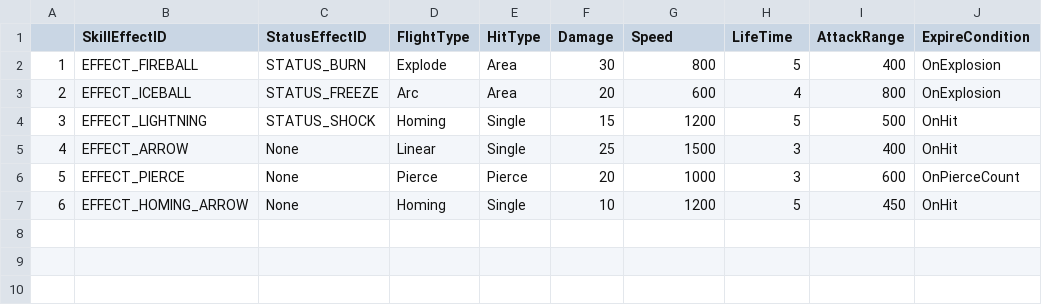
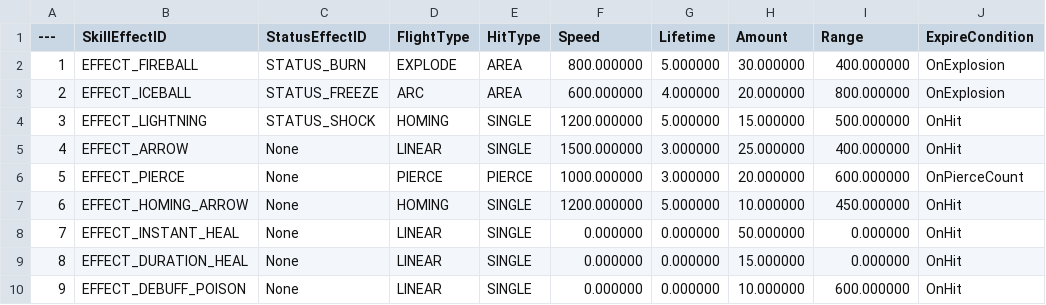
Before and after one commit to Lucky-Rabbit-s-Foot-v2/Lunar_Realm, a CSV file: ExternalSource/SkillEffectData.csv, drawn as a sheet; removed rows and columns are numbered as before the commit, all else as after; the diff names each change by its address in the sheet, - before the commit and + after, or states it on an @@ line.

```diff
--- a/ExternalSource/SkillEffectData.csv
+++ b/ExternalSource/SkillEffectData.csv
-column F (Damage), rows 2-7: 30 | 20 | 15 | 25 | 20 | 10
+column G (Lifetime), rows 2-7: 5.000000 | 4.000000 | 5.000000 | 3.000000 | 3.000000 | 5.000000
@@ column A (---) renumbered in row 1 @@
-H1: LifeTime
+H1: Amount
-I1: AttackRange
+I1: Range
-D2 (FlightType): Explode
+D2 (FlightType): EXPLODE
-E2:E3 (HitType): Area
+E2:E3 (HitType): AREA
-F2 (Speed): 800
+F2 (Speed): 800.000000
-H2 (Amount): 5
+H2 (Amount): 30.000000
-I2 (Range): 400
+I2 (Range): 400.000000
-D3 (FlightType): Arc
+D3 (FlightType): ARC
-F3 (Speed): 600
+F3 (Speed): 600.000000
-H3 (Amount): 4
+H3 (Amount): 20.000000
-I3 (Range): 800
+I3 (Range): 800.000000
-D4 (FlightType): Homing
+D4 (FlightType): HOMING
-E4:E5 (HitType): Single
+E4:E5 (HitType): SINGLE
-F4 (Speed): 1200
+F4 (Speed): 1200.000000
-H4 (Amount): 5
+H4 (Amount): 15.000000
-I4 (Range): 500
+I4 (Range): 500.000000
-D5 (FlightType): Linear
+D5 (FlightType): LINEAR
-F5 (Speed): 1500
+F5 (Speed): 1500.000000
-H5 (Amount): 3
+H5 (Amount): 25.000000
-I5 (Range): 400
+I5 (Range): 400.000000
-D6 (FlightType): Pierce
+D6 (FlightType): PIERCE
-E6 (HitType): Pierce
+E6 (HitType): PIERCE
-F6 (Speed): 1000
+F6 (Speed): 1000.000000
-H6 (Amount): 3
+H6 (Amount): 20.000000
-I6 (Range): 600
+I6 (Range): 600.000000
-D7 (FlightType): Homing
+D7 (FlightType): HOMING
-E7 (HitType): Single
+E7 (HitType): SINGLE
-F7 (Speed): 1200
+F7 (Speed): 1200.000000
-H7 (Amount): 5
+H7 (Amount): 10.000000
-I7 (Range): 450
+I7 (Range): 450.000000
+row 8: 7 | EFFECT_INSTANT_HEAL | None | LINEAR | SINGLE | 0.000000 | 0.000000 | 50.000000 | 0.000000 | OnHit
+row 9: 8 | EFFECT_DURATION_HEAL | None | LINEAR | SINGLE | 0.000000 | 0.000000 | 15.000000 | 0.000000 | OnHit
+row 10: 9 | EFFECT_DEBUFF_POISON | None | LINEAR | SINGLE | 0.000000 | 0.000000 | 10.000000 | 600.000000 | OnHit
```
Also changed, not shown: ExternalSource/SkillResourceData.csv, ExternalSource/SkillStaticData.csv, 5 other files.
